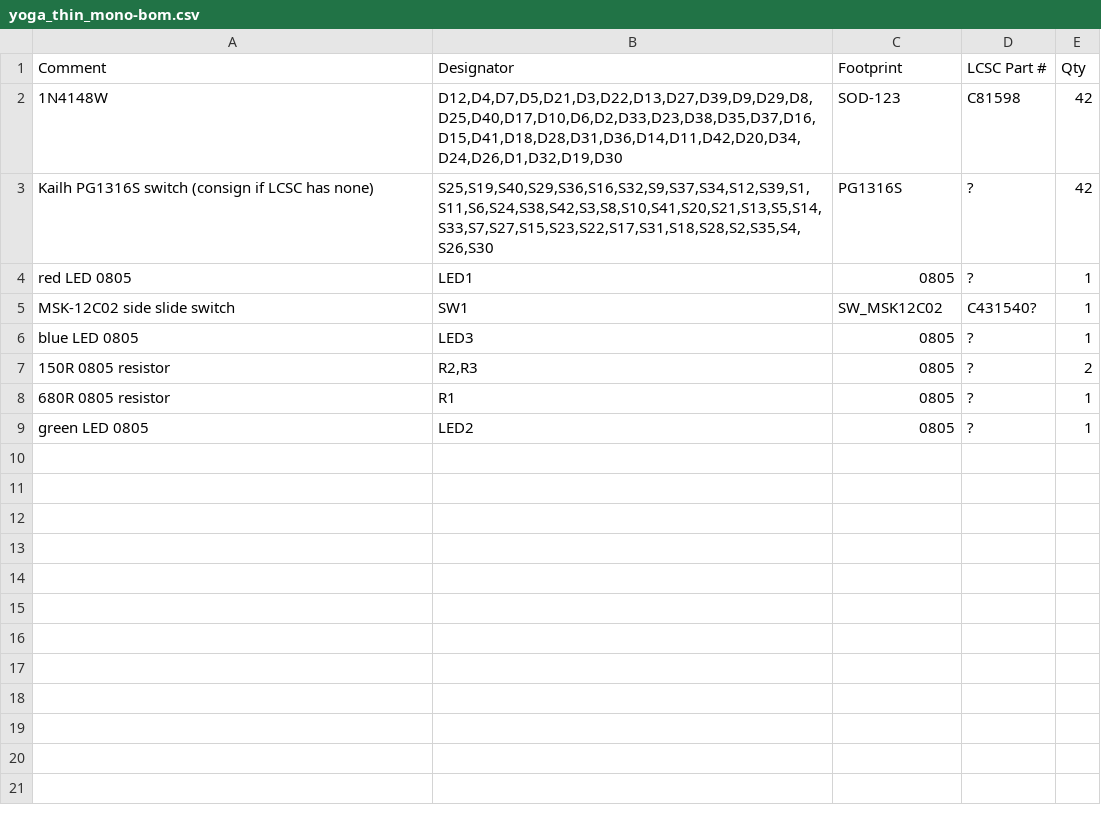
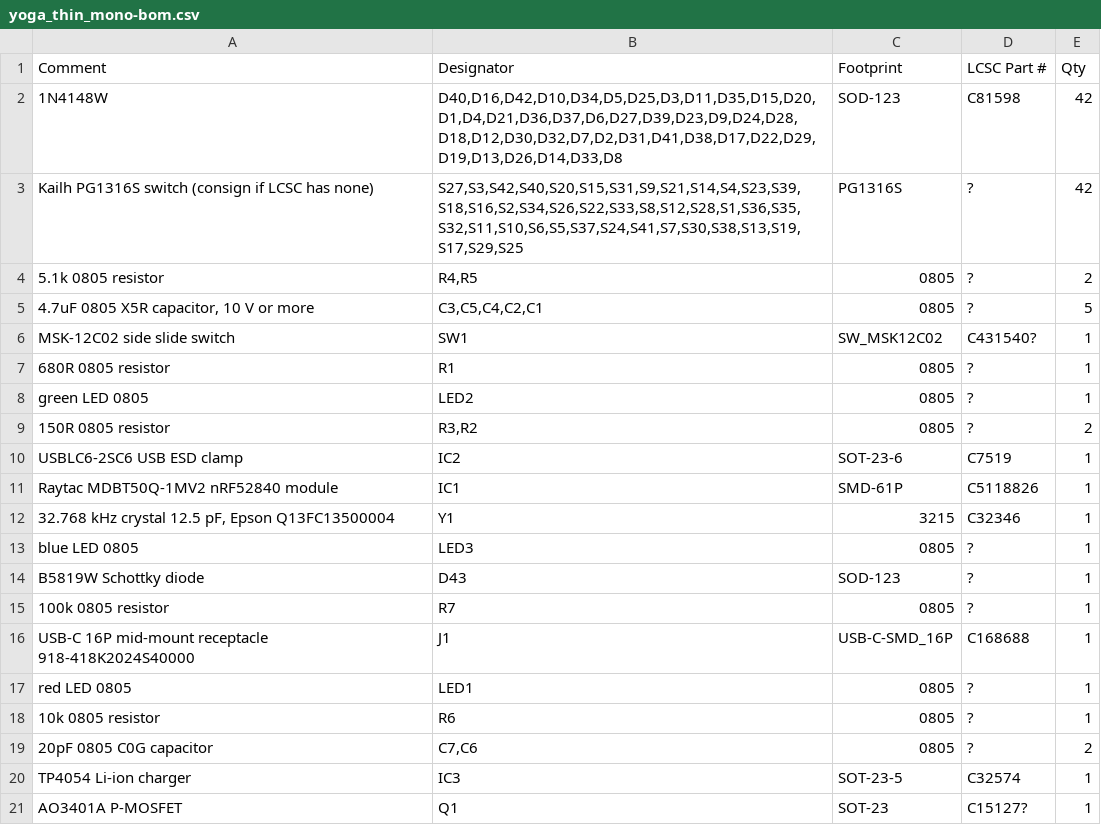
Before and after one commit to BlaiseRideout/Yoga-Split-Keyboard, a CSV file: pcb-thin/fab/yoga_thin_mono-bom.csv, drawn as a sheet.

```diff
--- a/pcb-thin/fab/yoga_thin_mono-bom.csv
+++ b/pcb-thin/fab/yoga_thin_mono-bom.csv
@@ -1,9 +1,21 @@
 Comment,Designator,Footprint,LCSC Part #,Qty
-1N4148W,"D12,D4,D7,D5,D21,D3,D22,D13,D27,D39,D9,D29,D8,D25,D40,D17,D10,D6,D2,D33,D23,D38,D35,D37,D16,D15,D41,D18,D28,D31,D36,D14,D11,D42,D20,D34,D24,D26,D1,D32,D19,D30",SOD-123,C81598,42
-Kailh PG1316S switch (consign if LCSC has none),"S25,S19,S40,S29,S36,S16,S32,S9,S37,S34,S12,S39,S1,S11,S6,S24,S38,S42,S3,S8,S10,S41,S20,S21,S13,S5,S14,S33,S7,S27,S15,S23,S22,S17,S31,S18,S28,S2,S35,S4,S26,S30",PG1316S,?,42
-red LED 0805,LED1,0805,?,1
+1N4148W,"D40,D16,D42,D10,D34,D5,D25,D3,D11,D35,D15,D20,D1,D4,D21,D36,D37,D6,D27,D39,D23,D9,D24,D28,D18,D12,D30,D32,D7,D2,D31,D41,D38,D17,D22,D29,D19,D13,D26,D14,D33,D8",SOD-123,C81598,42
+Kailh PG1316S switch (consign if LCSC has none),"S27,S3,S42,S40,S20,S15,S31,S9,S21,S14,S4,S23,S39,S18,S16,S2,S34,S26,S22,S33,S8,S12,S28,S1,S36,S35,S32,S11,S10,S6,S5,S37,S24,S41,S7,S30,S38,S13,S19,S17,S29,S25",PG1316S,?,42
+5.1k 0805 resistor,"R4,R5",0805,?,2
+"4.7uF 0805 X5R capacitor, 10 V or more","C3,C5,C4,C2,C1",0805,?,5
 MSK-12C02 side slide switch,SW1,SW_MSK12C02,C431540?,1
-blue LED 0805,LED3,0805,?,1
-150R 0805 resistor,"R2,R3",0805,?,2
 680R 0805 resistor,R1,0805,?,1
 green LED 0805,LED2,0805,?,1
+150R 0805 resistor,"R3,R2",0805,?,2
+USBLC6-2SC6 USB ESD clamp,IC2,SOT-23-6,C7519,1
+Raytac MDBT50Q-1MV2 nRF52840 module,IC1,SMD-61P,C5118826,1
+"32.768 kHz crystal 12.5 pF, Epson Q13FC13500004",Y1,3215,C32346,1
+blue LED 0805,LED3,0805,?,1
+B5819W Schottky diode,D43,SOD-123,?,1
+100k 0805 resistor,R7,0805,?,1
+USB-C 16P mid-mount receptacle 918-418K2024S40000,J1,USB-C-SMD_16P,C168688,1
+red LED 0805,LED1,0805,?,1
+10k 0805 resistor,R6,0805,?,1
+20pF 0805 C0G capacitor,"C7,C6",0805,?,2
+TP4054 Li-ion charger,IC3,SOT-23-5,C32574,1
+AO3401A P-MOSFET,Q1,SOT-23,C15127?,1
```
Also changed, not shown: pcb-thin/fab/yoga_thin_left-bom.csv, pcb-thin/fab/yoga_thin_left-cpl.csv, 52 other files.
